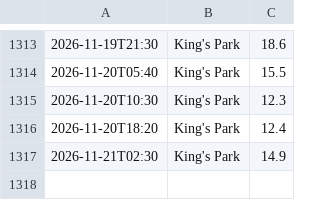
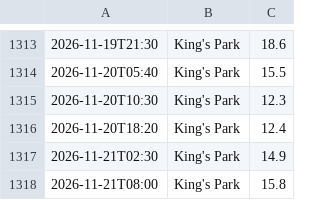
Before and after one commit to dmitryustinov01-creator/hko, a CSV file: data/kings_park_1min_history.csv, drawn as a sheet; only a part is shown, gaps mark what is left out; the diff names each change by its address in the sheet, - before the commit and + after, or states it on an @@ line.

```diff
--- a/data/kings_park_1min_history.csv
+++ b/data/kings_park_1min_history.csv
+row 1318: 2026-11-21T08:00 | King's Park | 15.8
```
